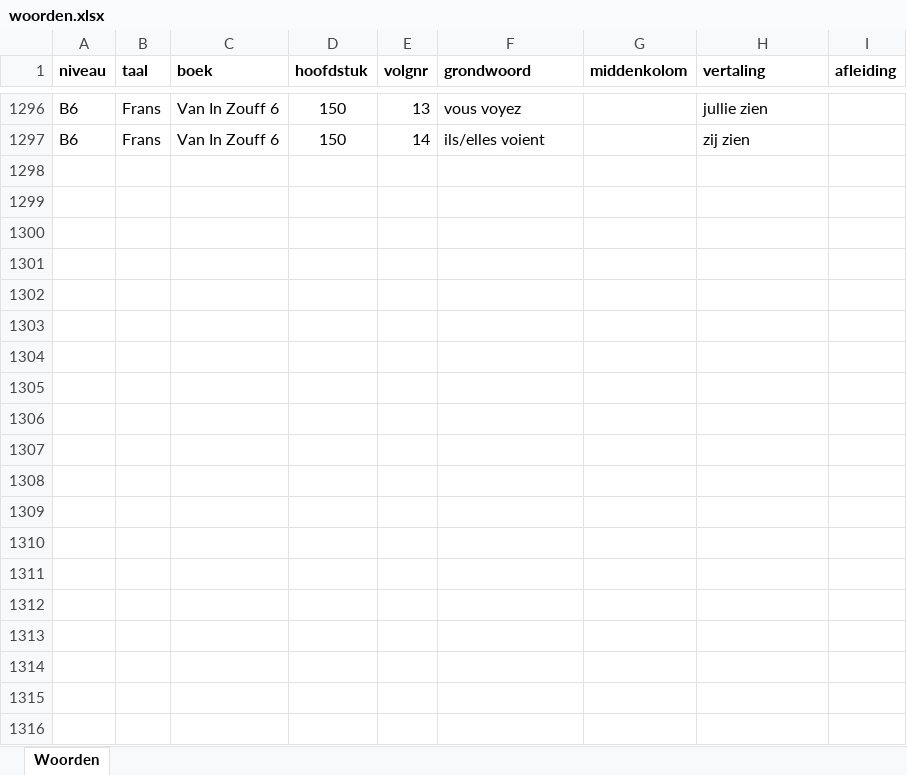
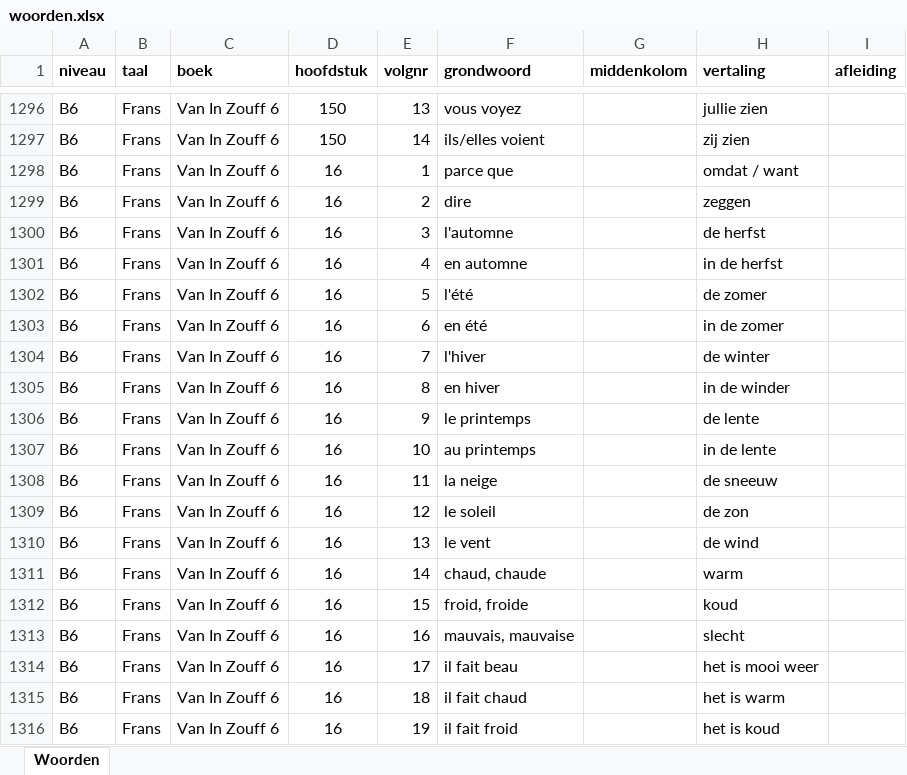
Before and after one commit to WimSohier1975/LatinQuiz, an Excel workbook: woorden.xlsx, sheet Woorden, drawn as a sheet; only a part is shown, gaps mark what is left out; values as stored, in another font and other column widths than the file's, no borders; the diff covers the shown part only; the diff names each change by its address in the sheet, - before the commit and + after, or states it on an @@ line.

```diff
--- a/woorden.xlsx (sheet Woorden)
+++ b/woorden.xlsx (sheet Woorden)
+row 1298: B6 | Frans | Van In Zouff 6 | 16 | 1 | parce que |  | omdat / want
+row 1299: B6 | Frans | Van In Zouff 6 | 16 | 2 | dire |  | zeggen
+row 1300: B6 | Frans | Van In Zouff 6 | 16 | 3 | l'automne |  | de herfst
+row 1301: B6 | Frans | Van In Zouff 6 | 16 | 4 | en automne |  | in de herfst
+row 1302: B6 | Frans | Van In Zouff 6 | 16 | 5 | l'été |  | de zomer
+row 1303: B6 | Frans | Van In Zouff 6 | 16 | 6 | en été |  | in de zomer
+row 1304: B6 | Frans | Van In Zouff 6 | 16 | 7 | l'hiver |  | de winter
+row 1305: B6 | Frans | Van In Zouff 6 | 16 | 8 | en hiver |  | in de winder
+row 1306: B6 | Frans | Van In Zouff 6 | 16 | 9 | le printemps |  | de lente
+row 1307: B6 | Frans | Van In Zouff 6 | 16 | 10 | au printemps |  | in de lente
+row 1308: B6 | Frans | Van In Zouff 6 | 16 | 11 | la neige |  | de sneeuw
+row 1309: B6 | Frans | Van In Zouff 6 | 16 | 12 | le soleil |  | de zon
+row 1310: B6 | Frans | Van In Zouff 6 | 16 | 13 | le vent |  | de wind
+row 1311: B6 | Frans | Van In Zouff 6 | 16 | 14 | chaud, chaude |  | warm
+row 1312: B6 | Frans | Van In Zouff 6 | 16 | 15 | froid, froide |  | koud
+row 1313: B6 | Frans | Van In Zouff 6 | 16 | 16 | mauvais, mauvaise |  | slecht
+row 1314: B6 | Frans | Van In Zouff 6 | 16 | 17 | il fait beau |  | het is mooi weer
+row 1315: B6 | Frans | Van In Zouff 6 | 16 | 18 | il fait chaud |  | het is warm
+row 1316: B6 | Frans | Van In Zouff 6 | 16 | 19 | il fait froid |  | het is koud
```
Also changed, not shown: 36 added rows elsewhere in this sheet, config.xlsx.
